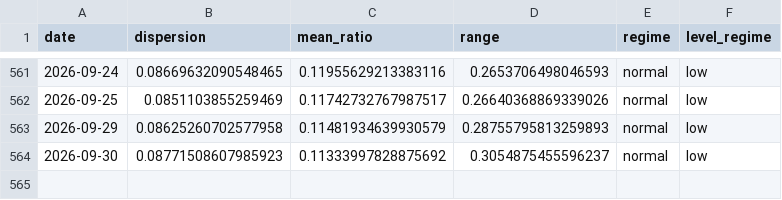
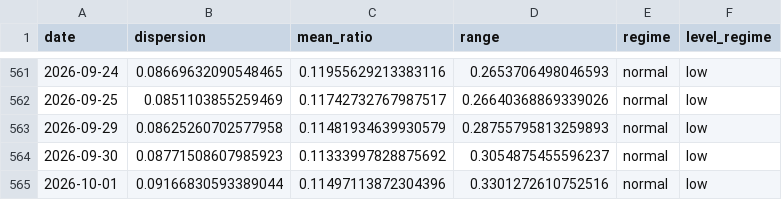
Before and after one commit to tradermonty/uptrend-dashboard, a CSV file: data/sector_dispersion.csv, drawn as a sheet; only a part is shown, gaps mark what is left out.

```diff
--- a/data/sector_dispersion.csv
+++ b/data/sector_dispersion.csv
@@ -564 +564,2 @@ date,dispersion,mean_ratio,range,regime,level_regime
 2026-09-30,0.08771508607985923,0.11333997828875692,0.3054875455596237,normal,low
+2026-10-01,0.09166830593389044,0.11497113872304396,0.3301272610752516,normal,low
```
Also changed, not shown: data/industry_summary.csv, data/sector_summary.csv, 2 other files.
